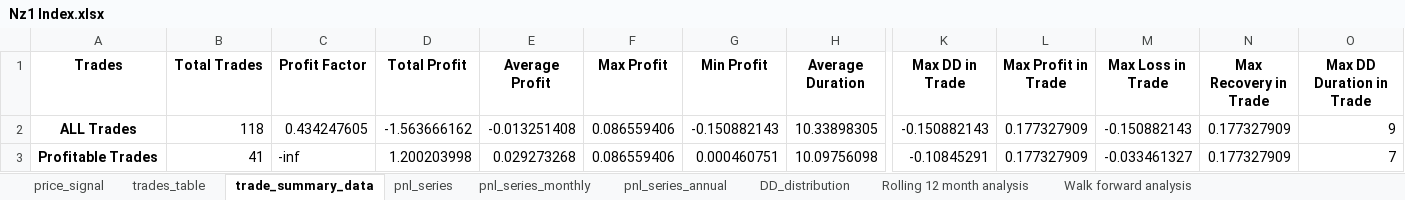
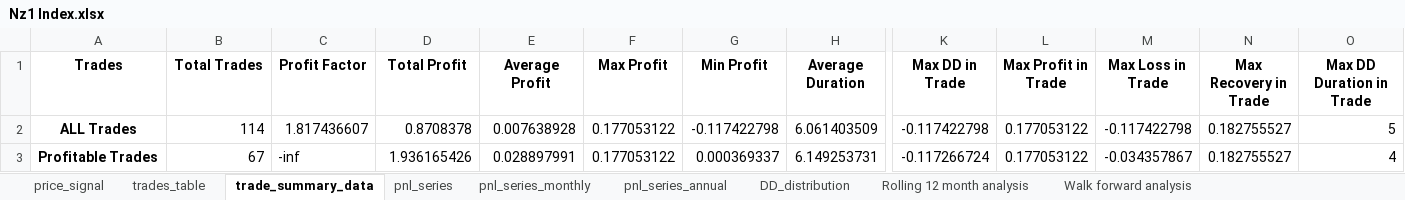
Before and after one commit to ShabbirHasan1/Backtesting-1, an Excel workbook: Results/seasonal_short_sma_Daily/Nz1 Index/Nz1 Index.xlsx, sheet trade_summary_data, drawn as a sheet; only a part is shown, gaps mark what is left out; values as stored, in another font and other column widths than the file's, no borders; the diff covers the shown part only; the diff names each change by its address in the sheet, - before the commit and + after, or states it on an @@ line.

```diff
--- a/Results/seasonal_short_sma_Daily/Nz1 Index/Nz1 Index.xlsx (sheet trade_summary_data)
+++ b/Results/seasonal_short_sma_Daily/Nz1 Index/Nz1 Index.xlsx (sheet trade_summary_data)
-B2 (Total Trades): 118
+B2 (Total Trades): 114
-C2 (Profit Factor): 0.434247605
+C2 (Profit Factor): 1.817436607
-D2 (Total Profit): -1.563666162
+D2 (Total Profit): 0.8708378
-E2 (Average Profit): -0.013251408
+E2 (Average Profit): 0.007638928
-F2:F3 (Max Profit): 0.086559406
+F2:F3 (Max Profit): 0.177053122
-G2 (Min Profit): -0.150882143
+G2 (Min Profit): -0.117422798
-H2 (Average Duration): 10.33898305
+H2 (Average Duration): 6.061403509
-K2 (Max DD in Trade): -0.150882143
+K2 (Max DD in Trade): -0.117422798
-L2:L3 (Max Profit in Trade): 0.177327909
+L2:L3 (Max Profit in Trade): 0.177053122
-M2 (Max Loss in Trade): -0.150882143
+M2 (Max Loss in Trade): -0.117422798
-N2:N3 (Max Recovery in Trade): 0.177327909
+N2:N3 (Max Recovery in Trade): 0.182755527
-O2 (Max DD Duration in Trade): 9
+O2 (Max DD Duration in Trade): 5
-B3 (Total Trades): 41
+B3 (Total Trades): 67
-D3 (Total Profit): 1.200203998
+D3 (Total Profit): 1.936165426
-E3 (Average Profit): 0.029273268
+E3 (Average Profit): 0.028897991
-G3 (Min Profit): 0.000460751
+G3 (Min Profit): 0.000369337
-H3 (Average Duration): 10.09756098
+H3 (Average Duration): 6.149253731
-K3 (Max DD in Trade): -0.10845291
+K3 (Max DD in Trade): -0.117266724
-M3 (Max Loss in Trade): -0.033461327
+M3 (Max Loss in Trade): -0.034357867
-O3 (Max DD Duration in Trade): 7
+O3 (Max DD Duration in Trade): 4
```
Also changed, not shown: 27 edited cells elsewhere in this sheet, sheet pnl_series, sheet trades_table, sheet price_signal, sheet pnl_series_monthly, sheet Walk forward analysis, sheet DD_distribution, 1 more sheet, 5 other files.
